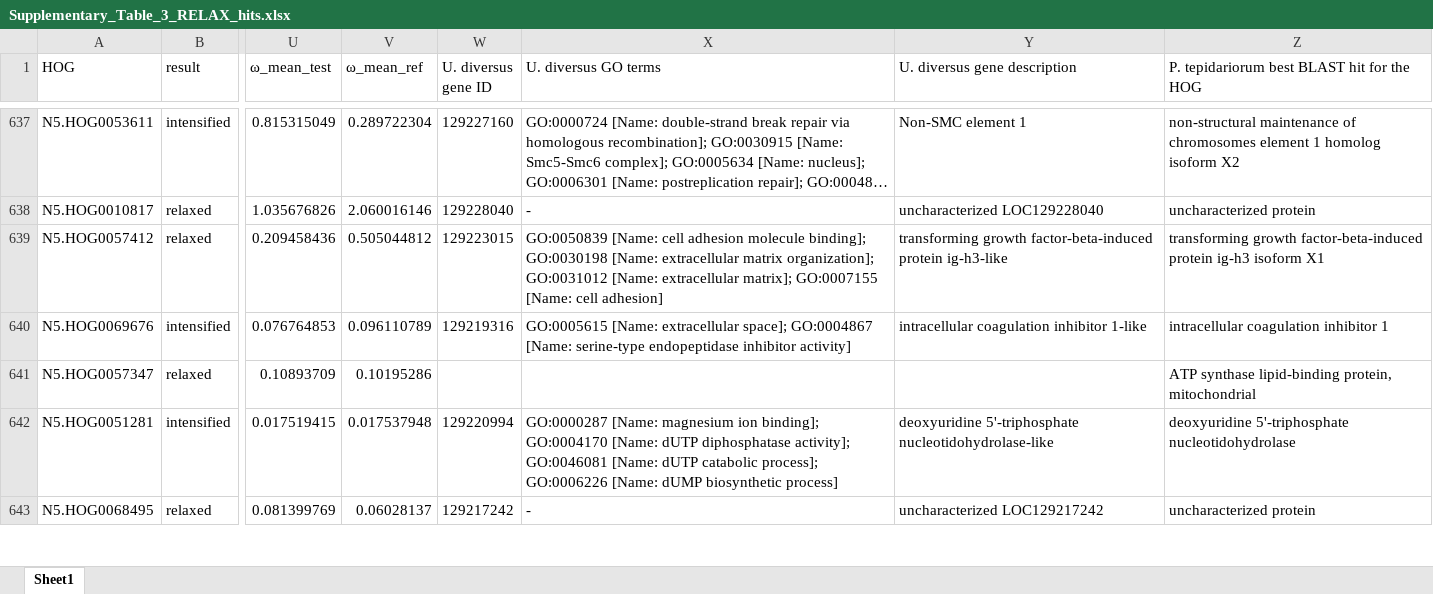
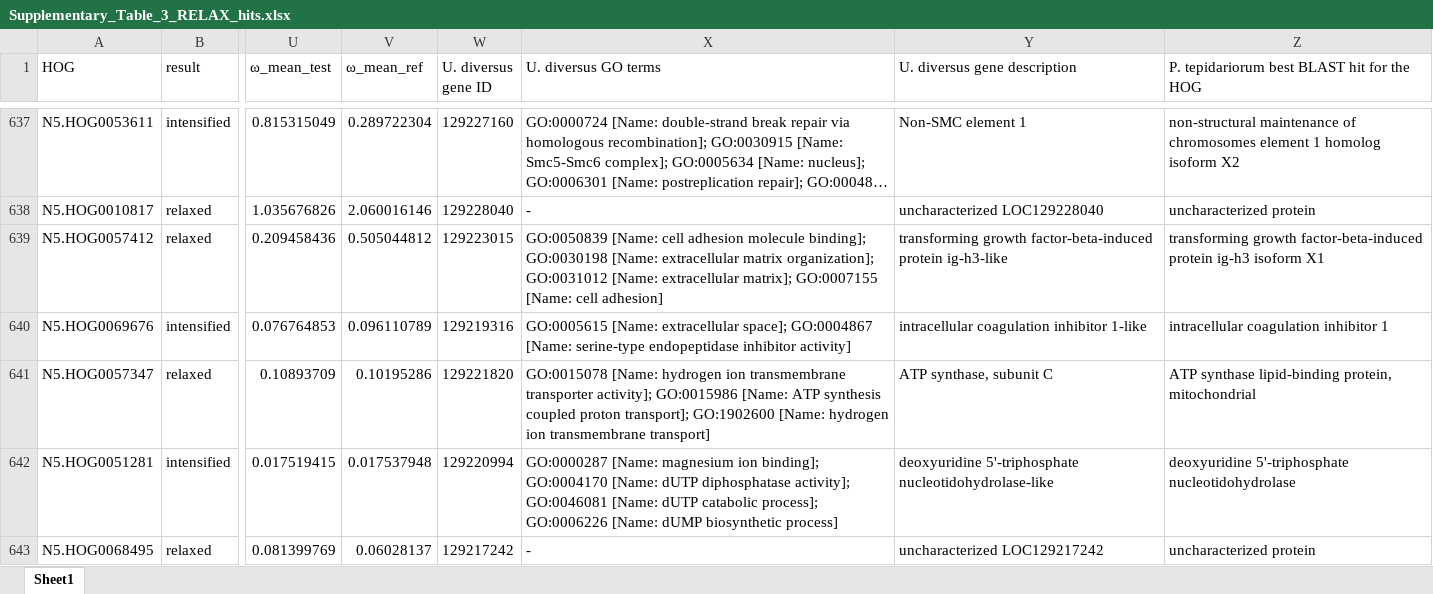
Before and after one commit to GordusLab/orb-selection, an Excel workbook: results/Supplementary_Table_3_RELAX_hits.xlsx, sheet Sheet1, drawn as a sheet; only a part is shown, gaps mark what is left out; long unchanged cells end in …; values as stored, in another font and other column widths than the file's, no borders; the diff covers the shown part only; the diff names each change by its address in the sheet, - before the commit and + after, or states it on an @@ line.

```diff
--- a/results/Supplementary_Table_3_RELAX_hits.xlsx (sheet Sheet1)
+++ b/results/Supplementary_Table_3_RELAX_hits.xlsx (sheet Sheet1)
-W641 (U. diversus gene ID): (empty)
+W641 (U. diversus gene ID): 129221820
-X641 (U. diversus GO terms): (empty)
+X641 (U. diversus GO terms): GO:0015078 [Name: hydrogen ion transmembrane transporter activity]; GO:0015986 [Name: ATP synthesis coupled proton transport]; GO:1902600 [Name: hydrogen ion transmembrane transport]
-Y641 (U. diversus gene description): (empty)
+Y641 (U. diversus gene description): ATP synthase, subunit C
```
Also changed, not shown: 113 edited cells elsewhere in this sheet, results/Supplementary_Table_1_SpiderAccessions_BUSCOs.xlsx, results/Supplementary_Table_4_BUSTED_hits.xlsx, 9 other files.
